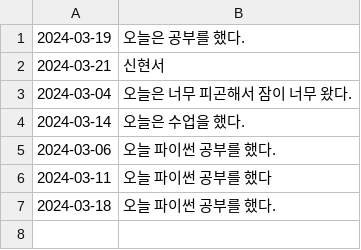
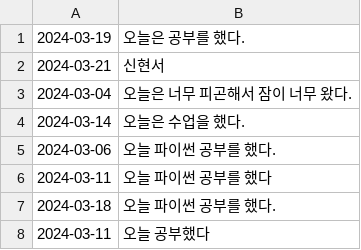
Before and after one commit to nyeonseoioio/DIARY_TEST, a CSV file: diary.csv, drawn as a sheet; the diff names each change by its address in the sheet, - before the commit and + after, or states it on an @@ line.

```diff
--- a/diary.csv
+++ b/diary.csv
+row 8: 2024-03-11 | 오늘 공부했다
```
Also changed, not shown: 1 other file.
